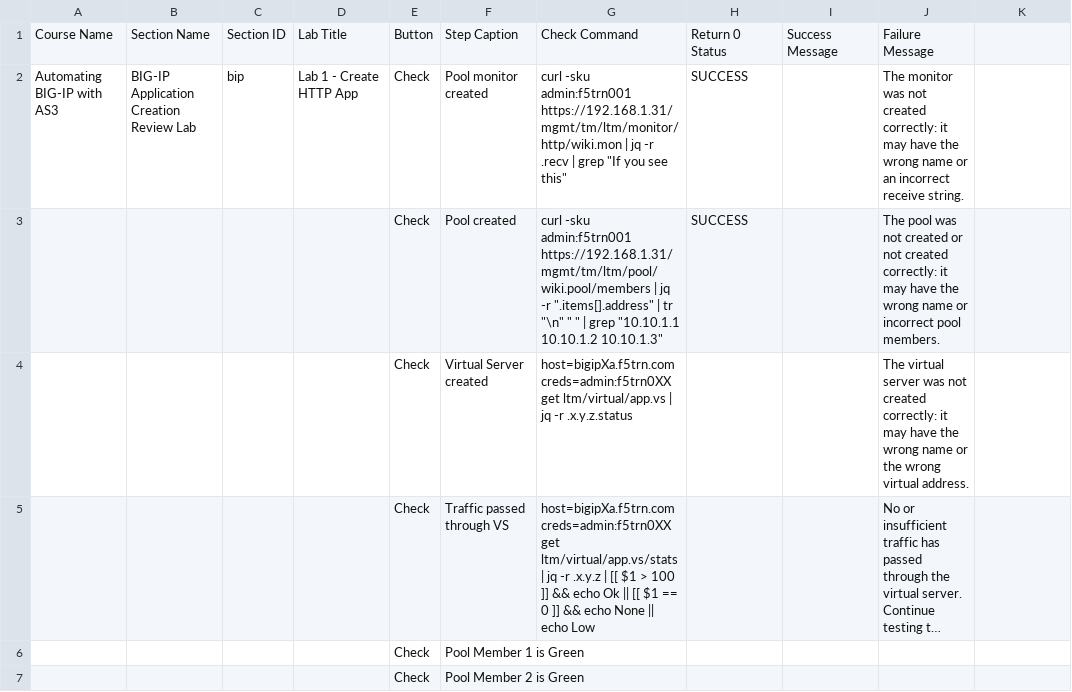
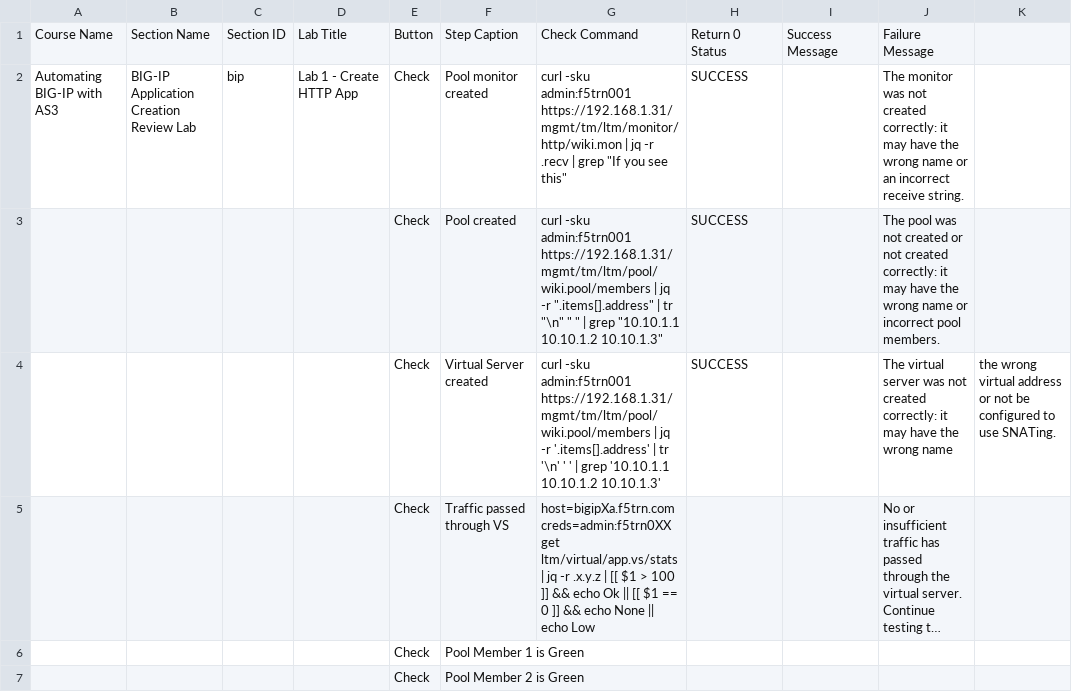
Before and after one commit to learnf5/dashboard, a CSV file: as3.csv, drawn as a sheet; only a part is shown; long unchanged cells end in …; removed rows and columns are numbered as before the commit, all else as after; the diff names each change by its address in the sheet, - before the commit and + after, or states it on an @@ line.

Commit message:
Update as3.csv

```diff
--- a/as3.csv
+++ b/as3.csv
-row 4:  |  |  |  | Check | Virtual Server created | host=bigipXa.f5trn.com creds=admin:f5trn0XX get ltm/virtual/app.vs | jq -r .x.y.z.status |  |  | The virtual server was not created correctly: it may have the wrong name or the wrong virtual address.
+row 4:  |  |  |  | Check | Virtual Server created | curl -sku admin:f5trn001 https://192.168.1.31/mgmt/tm/ltm/pool/wiki.pool/members | jq -r '.items[].address' | tr '\n' ' ' | grep '10.10.1.1 10.10.1.2 10.10.1.3' | SUCCESS |  | The virtual server was not created correctly: it may have the wrong name | the wrong virtual address or not be configured to use SNATing.
```
